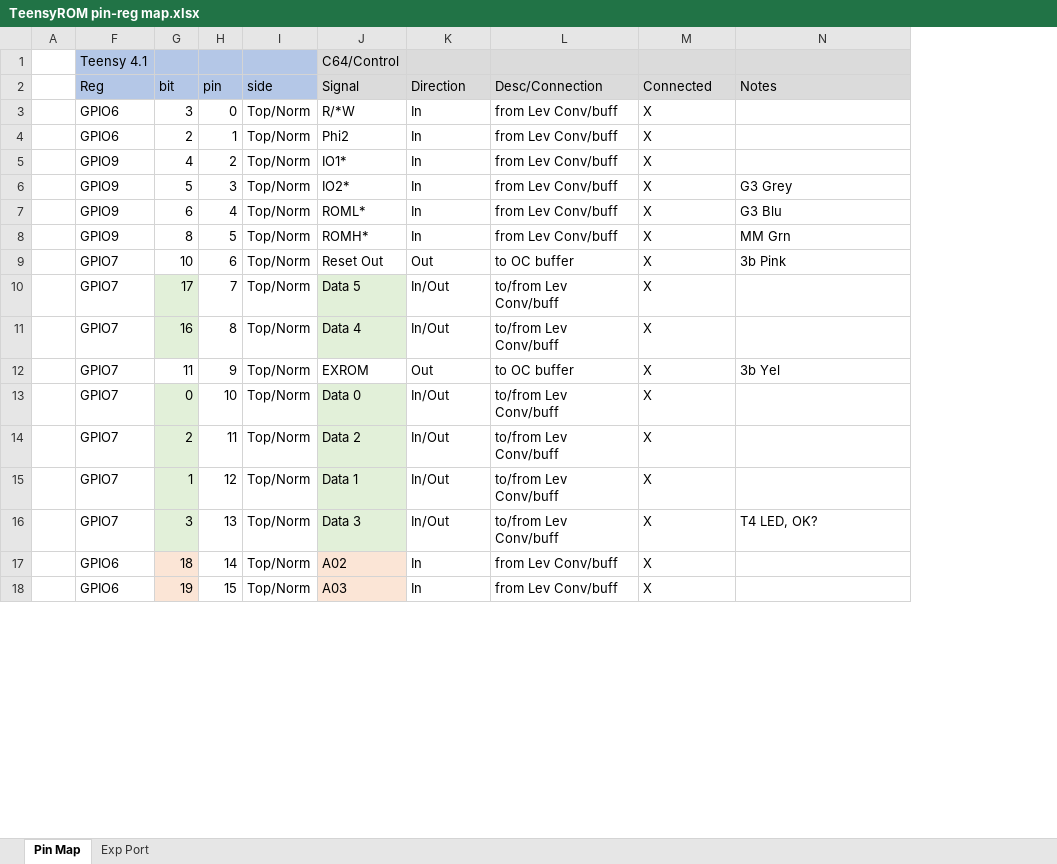
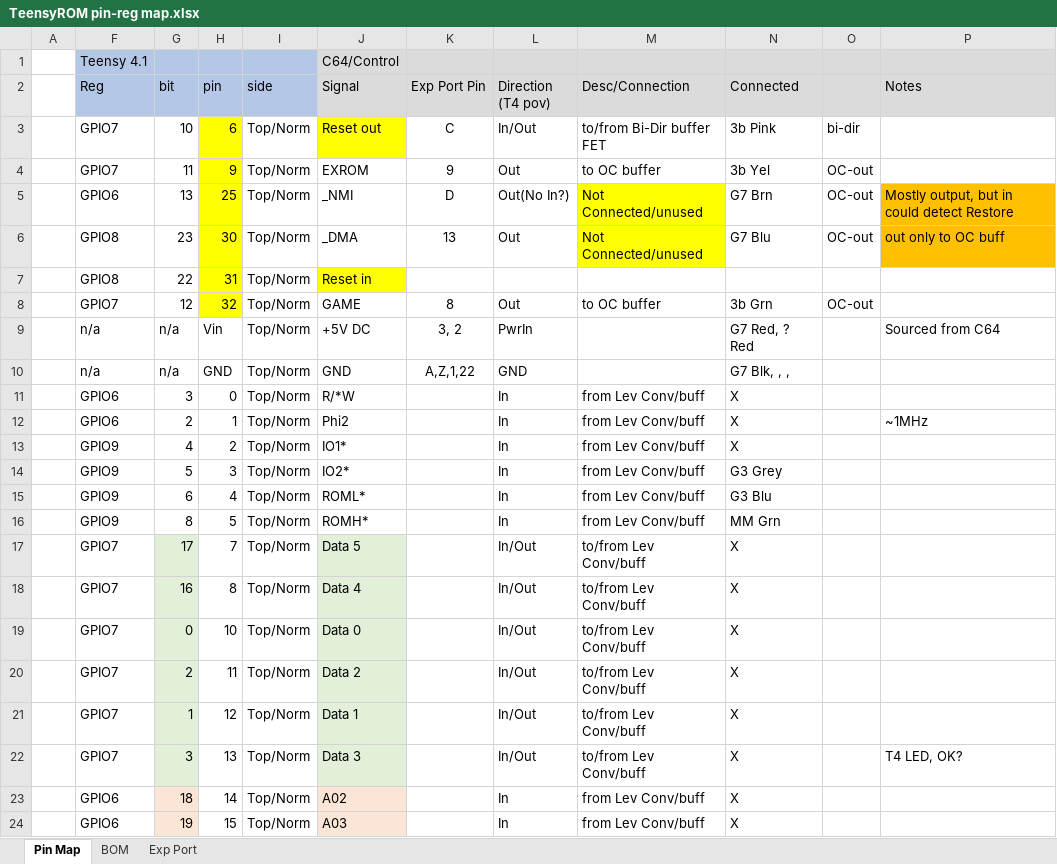
Before and after one commit to SensoriumEmbedded/TeensyROM, an Excel workbook: PCB/TeensyROM pin-reg map.xlsx, sheet Pin Map, drawn as a sheet; only a part is shown; values as stored, in another font and other column widths than the file's, no borders; conditional formats not drawn; removed rows and columns are numbered as before the commit, all else as after; the diff covers the shown part only; the diff names each change by its address in the sheet, - before the commit and + after, or states it on an @@ line.

```diff
--- a/PCB/TeensyROM pin-reg map.xlsx (sheet Pin Map)
+++ b/PCB/TeensyROM pin-reg map.xlsx (sheet Pin Map)
+sheet tab: BOM
+column K (Exp Port Pin), empty
+column O, empty
-L2: Direction
+L2: Direction (T4 pov)
+row 3:  | GPIO7 | 10 | 6 | Top/Norm | Reset out | C | In/Out | to/from Bi-Dir buffer FET | 3b Pink | bi-dir
+row 4:  | GPIO7 | 11 | 9 | Top/Norm | EXROM | 9 | Out | to OC buffer | 3b Yel | OC-out
+row 5:  | GPIO6 | 13 | 25 | Top/Norm | _NMI | D | Out(No In?) | Not Connected/unused | G7 Brn | OC-out | Mostly output, but in could detect Restore
+row 6:  | GPIO8 | 23 | 30 | Top/Norm | _DMA | 13 | Out | Not Connected/unused | G7 Blu | OC-out | out only to OC buff
+row 7:  | GPIO8 | 22 | 31 | Top/Norm | Reset in
+row 8:  | GPIO7 | 12 | 32 | Top/Norm | GAME | 8 | Out | to OC buffer | 3b Grn | OC-out
+row 9:  | n/a | n/a | Vin | Top/Norm | +5V DC | 3, 2 | PwrIn |  | G7 Red, ? Red |  | Sourced from C64
+row 10:  | n/a | n/a | GND | Top/Norm | GND | A,Z,1,22 | GND |  | G7 Blk, , ,
-P12 (Notes): (empty)
+P12 (Notes): ~1MHz
-N14 (Connected): X
+N14 (Connected): G3 Grey
-P14 (Notes): G3 Grey
+P14 (Notes): (empty)
-N15 (Connected): X
+N15 (Connected): G3 Blu
-P15 (Notes): G3 Blu
+P15 (Notes): (empty)
-N16 (Connected): X
+N16 (Connected): MM Grn
-P16 (Notes): MM Grn
+P16 (Notes): (empty)
-row 9:  | GPIO7 | 10 | 6 | Top/Norm | Reset Out | Out | to OC buffer | X | 3b Pink
-row 12:  | GPIO7 | 11 | 9 | Top/Norm | EXROM | Out | to OC buffer | X | 3b Yel
```
Also changed, not shown: 4 removed rows, 24 edited cells and cell formats elsewhere in this sheet, charts or pictures, 13 other files.
